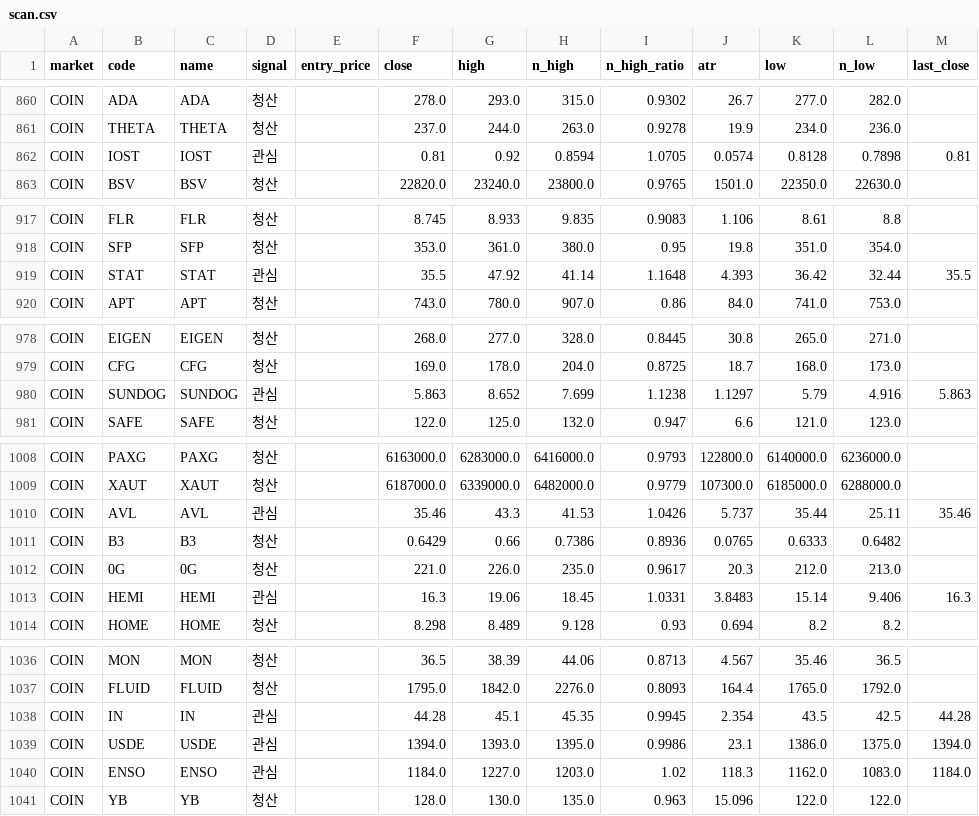
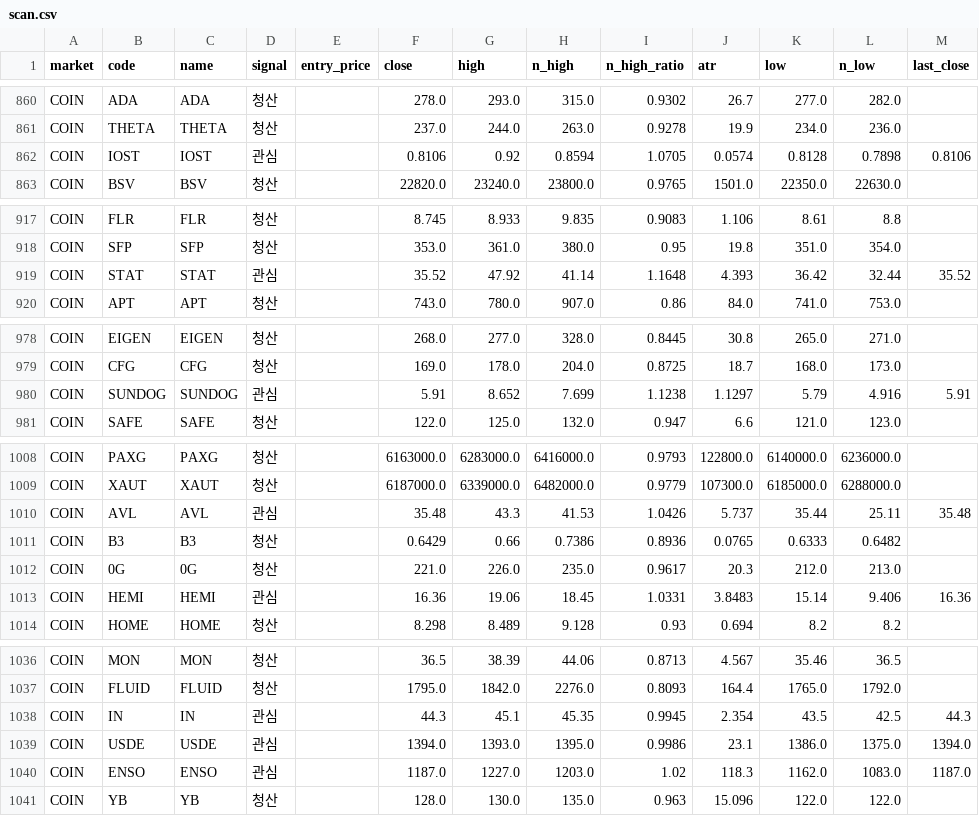
Before and after one commit to harmi6005/high5-screener, a CSV file: data/scan.csv, drawn as a sheet; only a part is shown, gaps mark what is left out.

Commit message:
관심종목 현황 업데이트

```diff
--- a/data/scan.csv
+++ b/data/scan.csv
@@ -861,3 +861,3 @@ COIN,ADA,ADA,청산,,278.0,293.0,315.0,0.9302,26.7,277.0,282.0,
 COIN,THETA,THETA,청산,,237.0,244.0,263.0,0.9278,19.9,234.0,236.0,
-COIN,IOST,IOST,관심,,0.81,0.92,0.8594,1.0705,0.0574,0.8128,0.7898,0.81
+COIN,IOST,IOST,관심,,0.8106,0.92,0.8594,1.0705,0.0574,0.8128,0.7898,0.8106
 COIN,BSV,BSV,청산,,22820.0,23240.0,23800.0,0.9765,1501.0,22350.0,22630.0,
@@ -918,3 +918,3 @@ COIN,FLR,FLR,청산,,8.745,8.933,9.835,0.9083,1.106,8.61,8.8,
 COIN,SFP,SFP,청산,,353.0,361.0,380.0,0.95,19.8,351.0,354.0,
-COIN,STAT,STAT,관심,,35.5,47.92,41.14,1.1648,4.393,36.42,32.44,35.5
+COIN,STAT,STAT,관심,,35.52,47.92,41.14,1.1648,4.393,36.42,32.44,35.52
 COIN,APT,APT,청산,,743.0,780.0,907.0,0.86,84.0,741.0,753.0,
@@ -979,3 +979,3 @@ COIN,EIGEN,EIGEN,청산,,268.0,277.0,328.0,0.8445,30.8,265.0,271.0,
 COIN,CFG,CFG,청산,,169.0,178.0,204.0,0.8725,18.7,168.0,173.0,
-COIN,SUNDOG,SUNDOG,관심,,5.863,8.652,7.699,1.1238,1.1297,5.79,4.916,5.863
+COIN,SUNDOG,SUNDOG,관심,,5.91,8.652,7.699,1.1238,1.1297,5.79,4.916,5.91
 COIN,SAFE,SAFE,청산,,122.0,125.0,132.0,0.947,6.6,121.0,123.0,
@@ -1009,6 +1009,6 @@ COIN,PAXG,PAXG,청산,,6163000.0,6283000.0,6416000.0,0.9793,122800.0,6140000.0,6
 COIN,XAUT,XAUT,청산,,6187000.0,6339000.0,6482000.0,0.9779,107300.0,6185000.0,6288000.0,
-COIN,AVL,AVL,관심,,35.46,43.3,41.53,1.0426,5.737,35.44,25.11,35.46
+COIN,AVL,AVL,관심,,35.48,43.3,41.53,1.0426,5.737,35.44,25.11,35.48
 COIN,B3,B3,청산,,0.6429,0.66,0.7386,0.8936,0.0765,0.6333,0.6482,
 COIN,0G,0G,청산,,221.0,226.0,235.0,0.9617,20.3,212.0,213.0,
-COIN,HEMI,HEMI,관심,,16.3,19.06,18.45,1.0331,3.8483,15.14,9.406,16.3
+COIN,HEMI,HEMI,관심,,16.36,19.06,18.45,1.0331,3.8483,15.14,9.406,16.36
 COIN,HOME,HOME,청산,,8.298,8.489,9.128,0.93,0.694,8.2,8.2,
@@ -1037,5 +1037,5 @@ COIN,MON,MON,청산,,36.5,38.39,44.06,0.8713,4.567,35.46,36.5,
 COIN,FLUID,FLUID,청산,,1795.0,1842.0,2276.0,0.8093,164.4,1765.0,1792.0,
-COIN,IN,IN,관심,,44.28,45.1,45.35,0.9945,2.354,43.5,42.5,44.28
+COIN,IN,IN,관심,,44.3,45.1,45.35,0.9945,2.354,43.5,42.5,44.3
 COIN,USDE,USDE,관심,,1394.0,1393.0,1395.0,0.9986,23.1,1386.0,1375.0,1394.0
-COIN,ENSO,ENSO,관심,,1184.0,1227.0,1203.0,1.02,118.3,1162.0,1083.0,1184.0
+COIN,ENSO,ENSO,관심,,1187.0,1227.0,1203.0,1.02,118.3,1162.0,1083.0,1187.0
 COIN,YB,YB,청산,,128.0,130.0,135.0,0.963,15.096,122.0,122.0,
```
